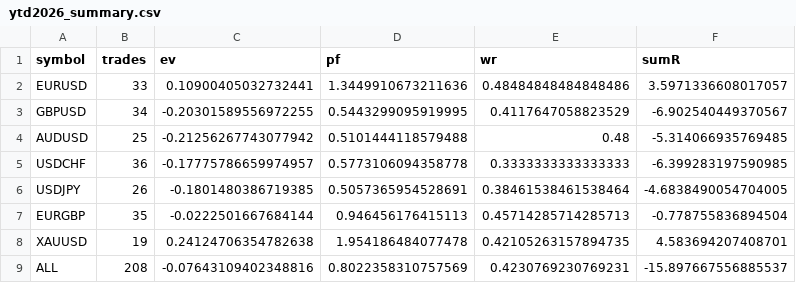
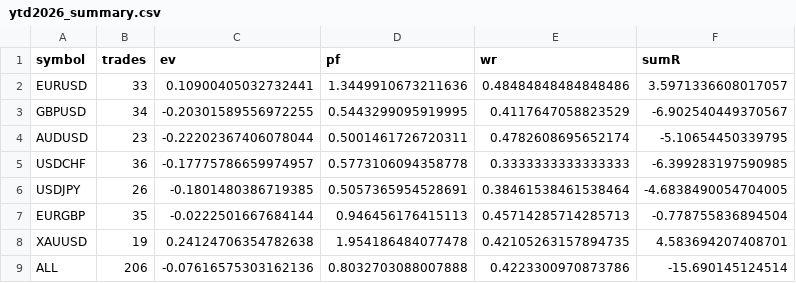
Before and after one commit to jatinpuri/silver-enigma, a CSV file: ytd2026_summary.csv, drawn as a sheet.

```diff
--- a/ytd2026_summary.csv
+++ b/ytd2026_summary.csv
@@ -3,3 +3,3 @@ EURUSD,33,0.10900405032732441,1.3449910673211636,0.48484848484848486,3.597133660
 GBPUSD,34,-0.20301589556972255,0.5443299095919995,0.4117647058823529,-6.902540449370567
-AUDUSD,25,-0.21256267743077942,0.5101444118579488,0.48,-5.314066935769485
+AUDUSD,23,-0.22202367406078044,0.5001461726720311,0.4782608695652174,-5.10654450339795
 USDCHF,36,-0.17775786659974957,0.5773106094358778,0.3333333333333333,-6.399283197590985
@@ -8,2 +8,2 @@ EURGBP,35,-0.0222501667684144,0.946456176415113,0.45714285714285713,-0.778755836
 XAUUSD,19,0.24124706354782638,1.954186484077478,0.42105263157894735,4.583694207408701
-ALL,208,-0.07643109402348816,0.8022358310757569,0.4230769230769231,-15.897667556885537
+ALL,206,-0.07616575303162136,0.8032703088007888,0.4223300970873786,-15.690145124514
```
Also changed, not shown: ytd2026_trades.csv.
